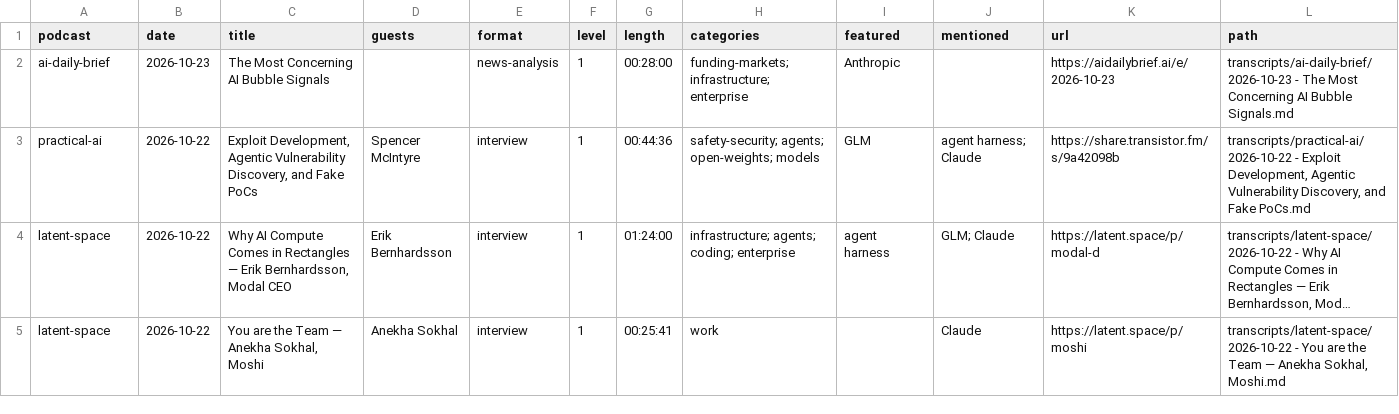
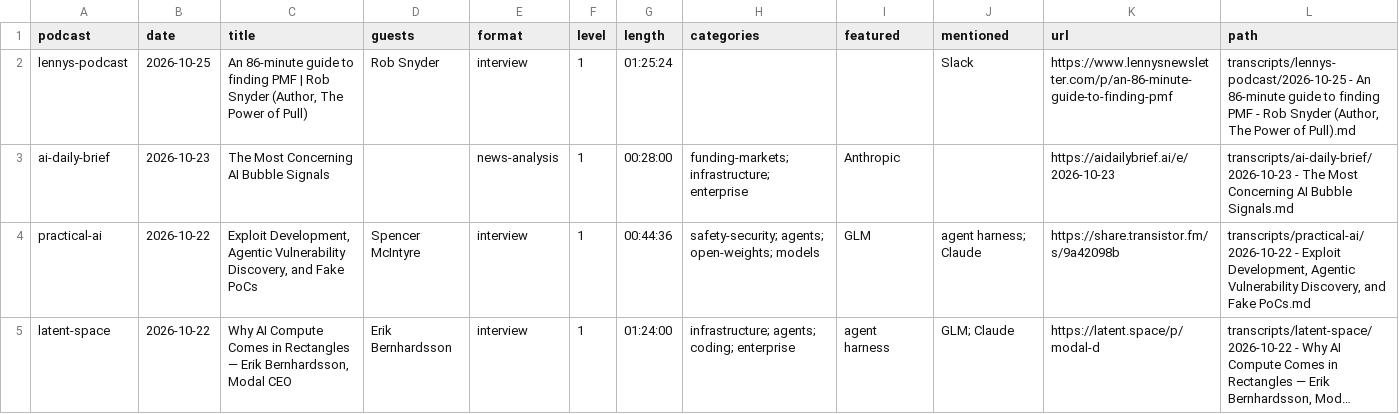
Before and after one commit to NikolasBM/PodScribe, a CSV file: catalog.csv, drawn as a sheet; only a part is shown; the shorter side is filled out with more unchanged rows; long unchanged cells end in …; the diff names each change by its address in the sheet, - before the commit and + after, or states it on an @@ line.

```diff
--- a/catalog.csv
+++ b/catalog.csv
+row 2: lennys-podcast | 2026-10-25 | An 86-minute guide to finding PMF | Rob Snyder (Author, The Power of Pull) | Rob Snyder | interview | 1 | 01:25:24 |  |  | Slack | https://www.lennysnewsletter.com/p/an-86-minute-guide-to-finding-pmf | transcripts/lennys-podcast/2026-10-25 - An 86-minute guide to finding PMF - Rob Snyder (Author, The Power of Pull).md
```
Also changed, not shown: 2 other files.
